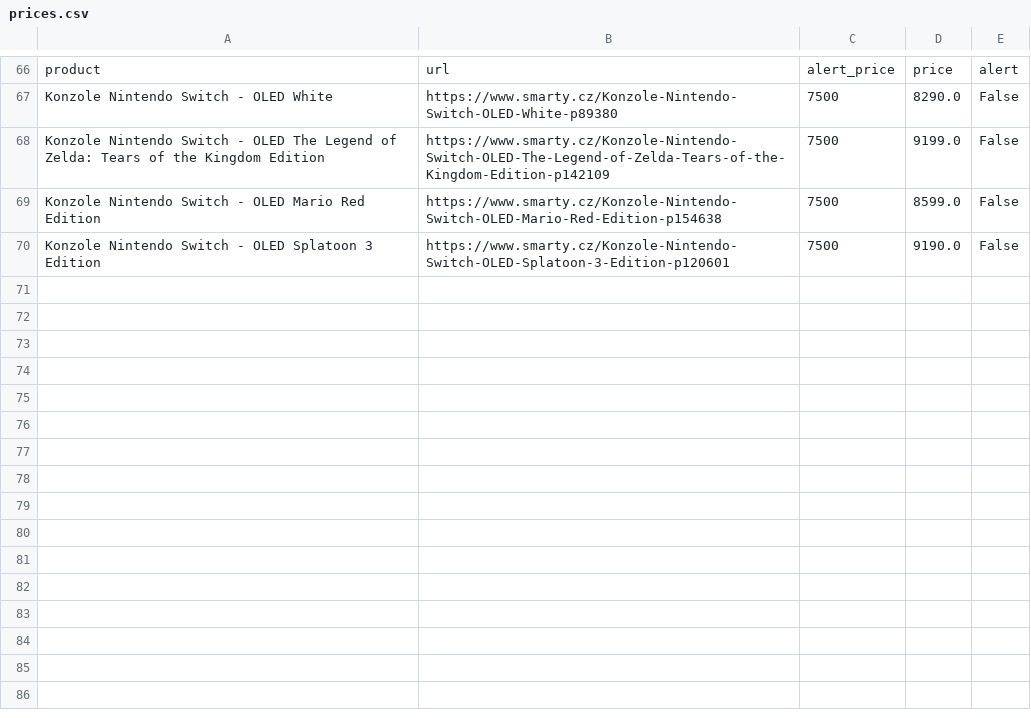
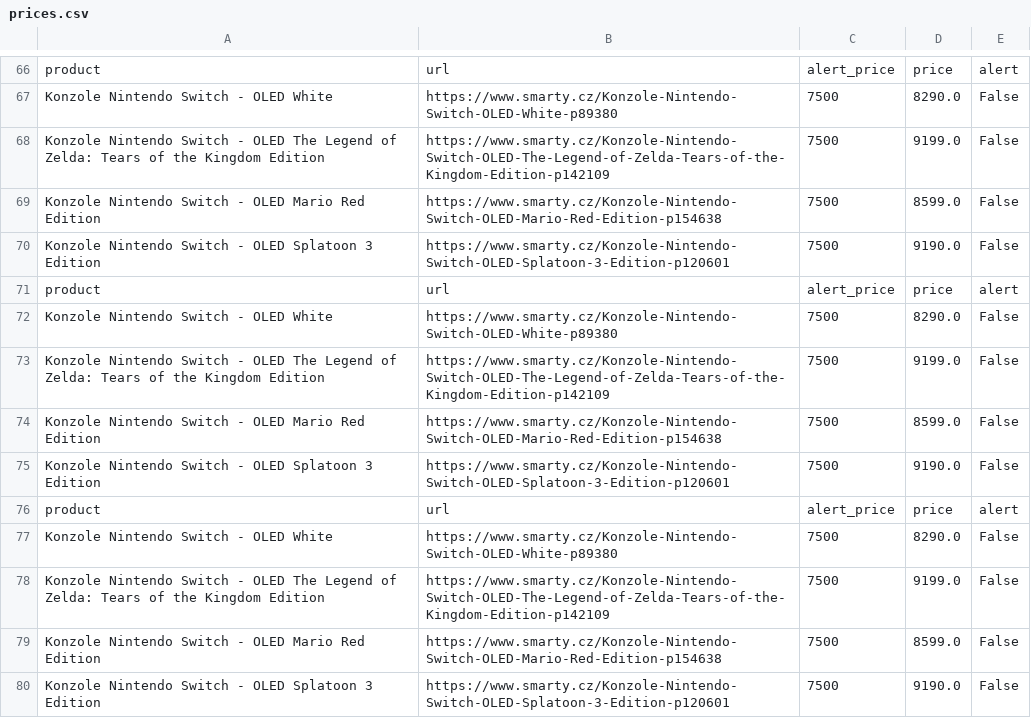
Before and after one commit to Crescentdark/Python, a CSV file: switchprice checker/prices.csv, drawn as a sheet; only a part is shown, gaps mark what is left out; the diff names each change by its address in the sheet, - before the commit and + after, or states it on an @@ line.

```diff
--- a/switchprice checker/prices.csv
+++ b/switchprice checker/prices.csv
+row 71: product | url | alert_price | price | alert
+row 72: Konzole Nintendo Switch - OLED White | https://www.smarty.cz/Konzole-Nintendo-Switch-OLED-White-p89380 | 7500 | 8290.0 | False
+row 73: Konzole Nintendo Switch - OLED The Legend of Zelda: Tears of the Kingdom Edition | https://www.smarty.cz/Konzole-Nintendo-Switch-OLED-The-Legend-of-Zelda-Tears-of-the-Kingdom-Edition-p142109 | 7500 | 9199.0 | False
+row 74: Konzole Nintendo Switch - OLED Mario Red Edition | https://www.smarty.cz/Konzole-Nintendo-Switch-OLED-Mario-Red-Edition-p154638 | 7500 | 8599.0 | False
+row 75: Konzole Nintendo Switch - OLED Splatoon 3 Edition | https://www.smarty.cz/Konzole-Nintendo-Switch-OLED-Splatoon-3-Edition-p120601 | 7500 | 9190.0 | False
+row 76: product | url | alert_price | price | alert
+row 77: Konzole Nintendo Switch - OLED White | https://www.smarty.cz/Konzole-Nintendo-Switch-OLED-White-p89380 | 7500 | 8290.0 | False
+row 78: Konzole Nintendo Switch - OLED The Legend of Zelda: Tears of the Kingdom Edition | https://www.smarty.cz/Konzole-Nintendo-Switch-OLED-The-Legend-of-Zelda-Tears-of-the-Kingdom-Edition-p142109 | 7500 | 9199.0 | False
+row 79: Konzole Nintendo Switch - OLED Mario Red Edition | https://www.smarty.cz/Konzole-Nintendo-Switch-OLED-Mario-Red-Edition-p154638 | 7500 | 8599.0 | False
+row 80: Konzole Nintendo Switch - OLED Splatoon 3 Edition | https://www.smarty.cz/Konzole-Nintendo-Switch-OLED-Splatoon-3-Edition-p120601 | 7500 | 9190.0 | False
```
Also changed, not shown: 1 other file.
